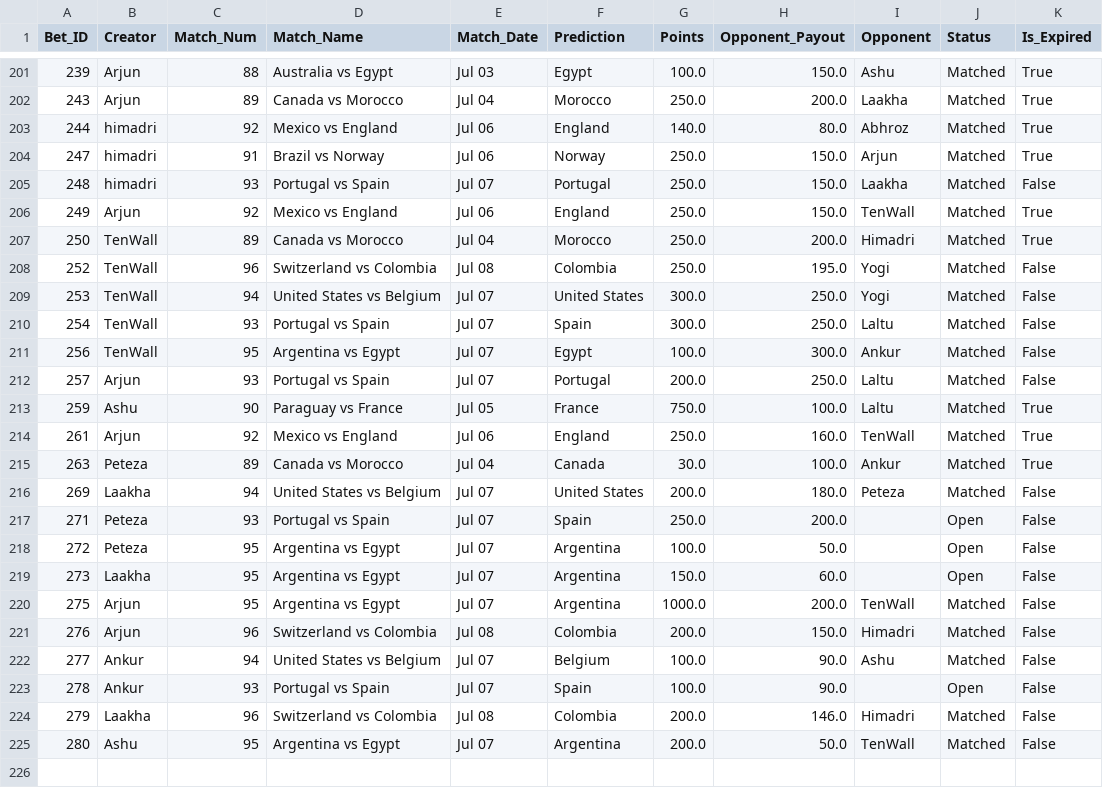
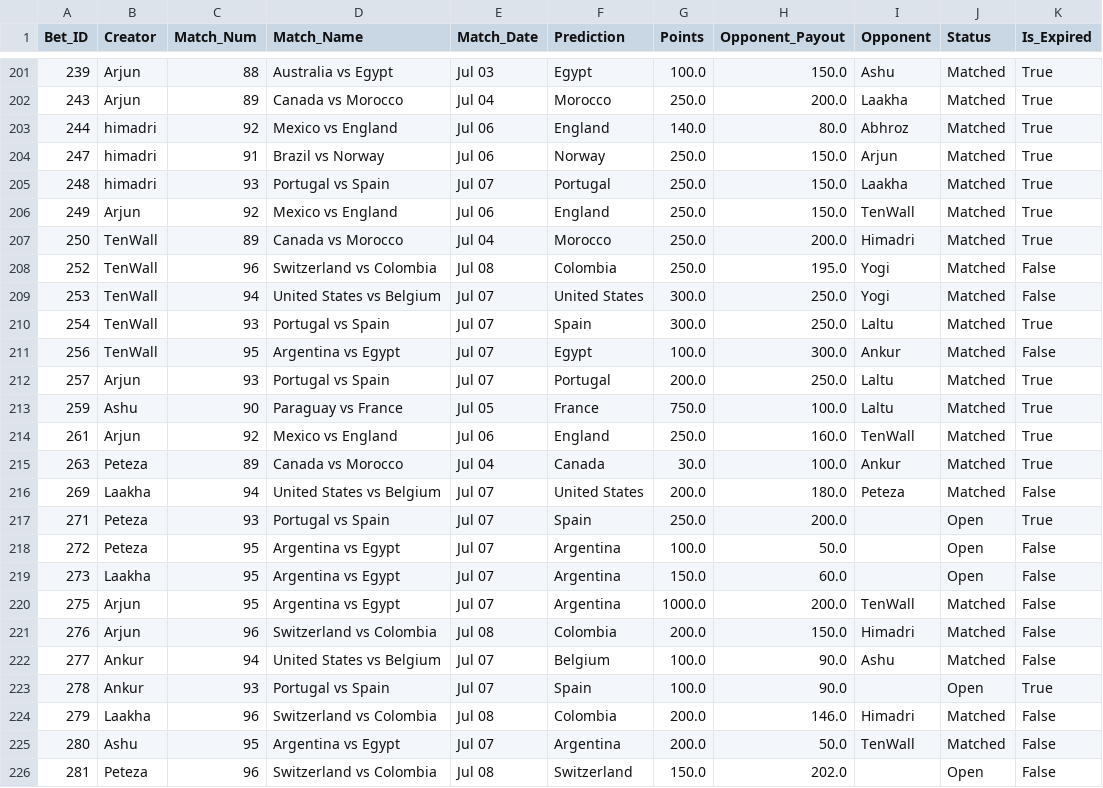
Before and after one commit to fitn40/Fitn40, a CSV file: data.csv, drawn as a sheet; only a part is shown, gaps mark what is left out.

Commit message:
🔄 Live Bets Auto-Sync

```diff
--- a/data.csv
+++ b/data.csv
@@ -204,3 +204,3 @@ Bet_ID,Creator,Match_Num,Match_Name,Match_Date,Prediction,Points,Opponent_Payout
 247,himadri,91,Brazil vs Norway,Jul 06,Norway,250.0,150.0,Arjun,Matched,True
-248,himadri,93,Portugal vs Spain,Jul 07,Portugal,250.0,150.0,Laakha,Matched,False
+248,himadri,93,Portugal vs Spain,Jul 07,Portugal,250.0,150.0,Laakha,Matched,True
 249,Arjun,92,Mexico vs England,Jul 06,England,250.0,150.0,TenWall,Matched,True
@@ -209,5 +209,5 @@ Bet_ID,Creator,Match_Num,Match_Name,Match_Date,Prediction,Points,Opponent_Payout
 253,TenWall,94,United States vs Belgium,Jul 07,United States,300.0,250.0,Yogi,Matched,False
-254,TenWall,93,Portugal vs Spain,Jul 07,Spain,300.0,250.0,Laltu,Matched,False
+254,TenWall,93,Portugal vs Spain,Jul 07,Spain,300.0,250.0,Laltu,Matched,True
 256,TenWall,95,Argentina vs Egypt,Jul 07,Egypt,100.0,300.0,Ankur,Matched,False
-257,Arjun,93,Portugal vs Spain,Jul 07,Portugal,200.0,250.0,Laltu,Matched,False
+257,Arjun,93,Portugal vs Spain,Jul 07,Portugal,200.0,250.0,Laltu,Matched,True
 259,Ashu,90,Paraguay vs France,Jul 05,France,750.0,100.0,Laltu,Matched,True
@@ -216,3 +216,3 @@ Bet_ID,Creator,Match_Num,Match_Name,Match_Date,Prediction,Points,Opponent_Payout
 269,Laakha,94,United States vs Belgium,Jul 07,United States,200.0,180.0,Peteza,Matched,False
-271,Peteza,93,Portugal vs Spain,Jul 07,Spain,250.0,200.0,,Open,False
+271,Peteza,93,Portugal vs Spain,Jul 07,Spain,250.0,200.0,,Open,True
 272,Peteza,95,Argentina vs Egypt,Jul 07,Argentina,100.0,50.0,,Open,False
@@ -222,4 +222,5 @@ Bet_ID,Creator,Match_Num,Match_Name,Match_Date,Prediction,Points,Opponent_Payout
 277,Ankur,94,United States vs Belgium,Jul 07,Belgium,100.0,90.0,Ashu,Matched,False
-278,Ankur,93,Portugal vs Spain,Jul 07,Spain,100.0,90.0,,Open,False
+278,Ankur,93,Portugal vs Spain,Jul 07,Spain,100.0,90.0,,Open,True
 279,Laakha,96,Switzerland vs Colombia,Jul 08,Colombia,200.0,146.0,Himadri,Matched,False
 280,Ashu,95,Argentina vs Egypt,Jul 07,Argentina,200.0,50.0,TenWall,Matched,False
+281,Peteza,96,Switzerland vs Colombia,Jul 08,Switzerland,150.0,202.0,,Open,False
```
